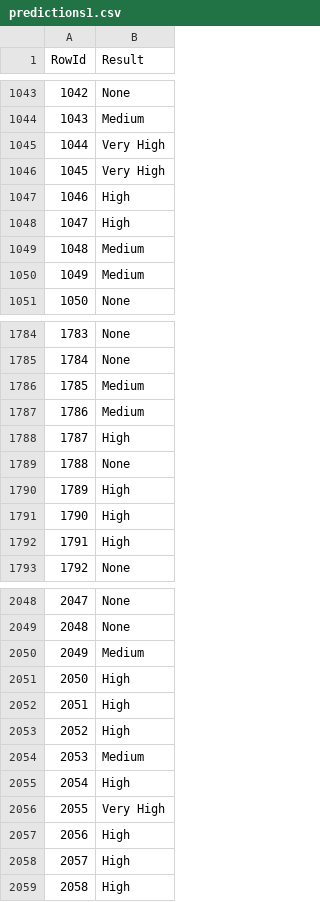
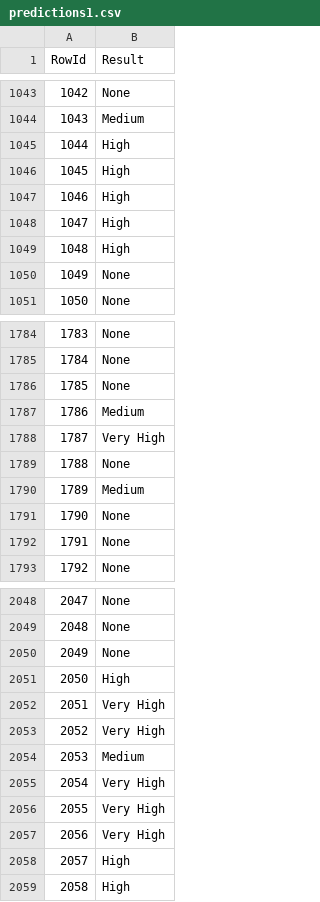
Before and after one commit to jpgoncalves13/DAA, a CSV file: DatasetCompeticao/predictions1.csv, drawn as a sheet; only a part is shown, gaps mark what is left out; the diff covers the shown part only.

```diff
--- a/DatasetCompeticao/predictions1.csv
+++ b/DatasetCompeticao/predictions1.csv
@@ -1044,8 +1044,8 @@ RowId,Result
 1043,Medium
-1044,Very High
-1045,Very High
+1044,High
+1045,High
 1046,High
 1047,High
-1048,Medium
-1049,Medium
+1048,High
+1049,None
 1050,None
@@ -1785,9 +1785,9 @@ RowId,Result
 1784,None
-1785,Medium
+1785,None
 1786,Medium
-1787,High
+1787,Very High
 1788,None
-1789,High
-1790,High
-1791,High
+1789,Medium
+1790,None
+1791,None
 1792,None
@@ -2049,10 +2049,10 @@ RowId,Result
 2048,None
-2049,Medium
+2049,None
 2050,High
-2051,High
-2052,High
+2051,Very High
+2052,Very High
 2053,Medium
-2054,High
+2054,Very High
 2055,Very High
-2056,High
+2056,Very High
 2057,High
```
Also changed, not shown: 166 edited cells elsewhere in this file, 2 other files.
